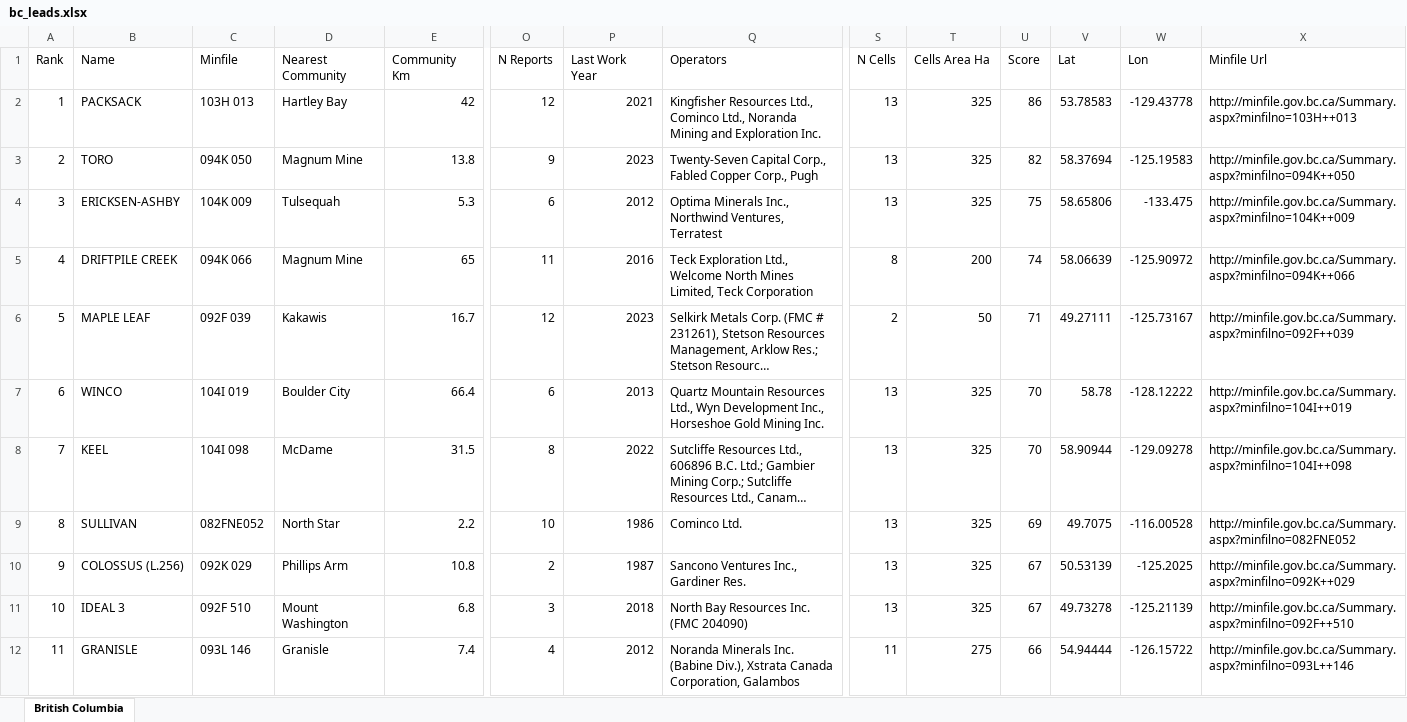
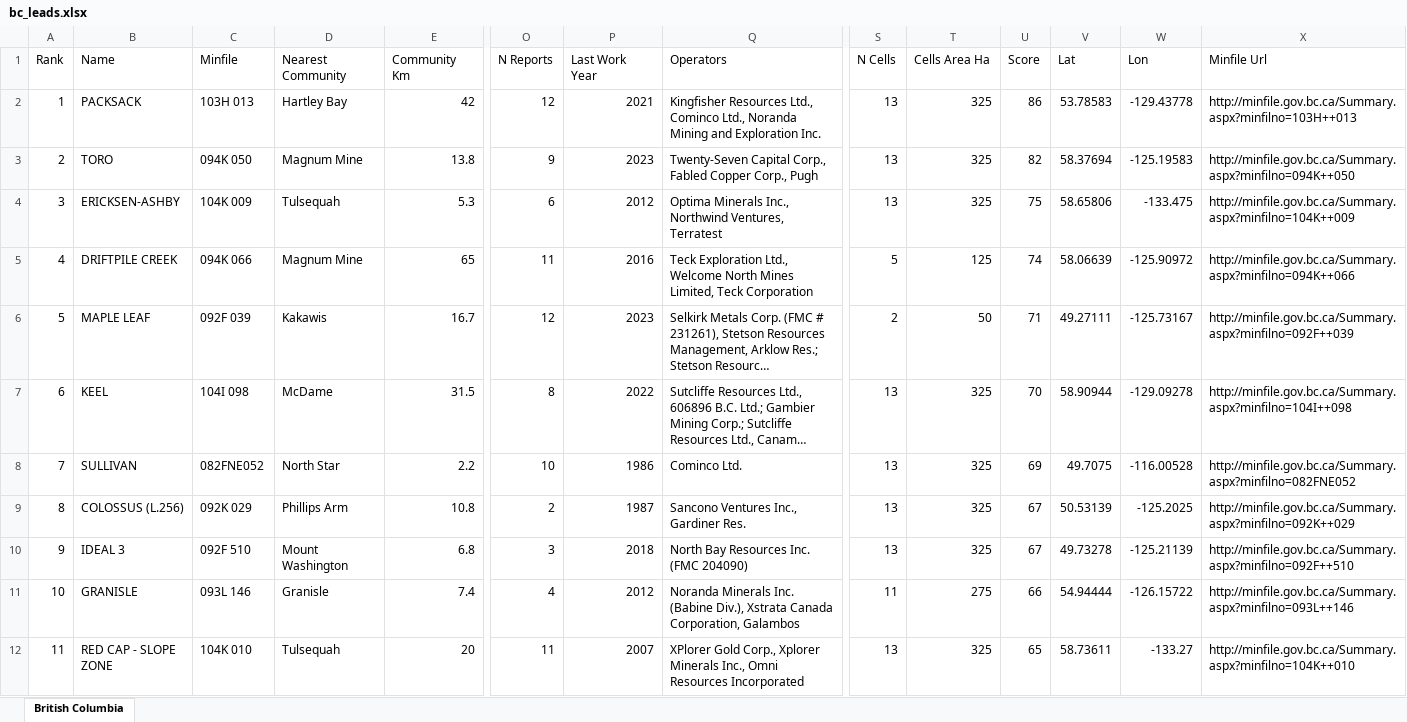
Before and after one commit to jaydeepdive/closeology, an Excel workbook: site/bc_leads.xlsx, sheet British Columbia, drawn as a sheet; only a part is shown, gaps mark what is left out; the shorter side is filled out with more unchanged rows; long unchanged cells end in …; values as stored, in another font and other column widths than the file's, no borders; removed rows and columns are numbered as before the commit, all else as after; rows hold the shown columns only; the diff covers the shown part only; the diff names each change by its address in the sheet, - before the commit and + after, or states it on an @@ line.

```diff
--- a/site/bc_leads.xlsx (sheet British Columbia)
+++ b/site/bc_leads.xlsx (sheet British Columbia)
-S5 (N Cells): 8
+S5 (N Cells): 5
-T5 (Cells Area Ha): 200
+T5 (Cells Area Ha): 125
-row 7: 6 | WINCO | 104I 019 | Boulder City | 66.4 | 6 | 2013 | Quartz Mountain Resources Ltd., Wyn Development Inc., Horseshoe Gold Mining Inc. | 13 | 325 | 70 | 58.78 | -128.12222 | http://minfile.gov.bc.ca/Summary.aspx?minfilno=104I++019
@@ column A (Rank) renumbered between rows 7 and 16 @@
```
Also changed, not shown: 7 added rows, 8 removed rows and 4 edited cells elsewhere in this sheet, site/ab_leads.xlsx, site/claim_watch.xlsx, 36 other files.
